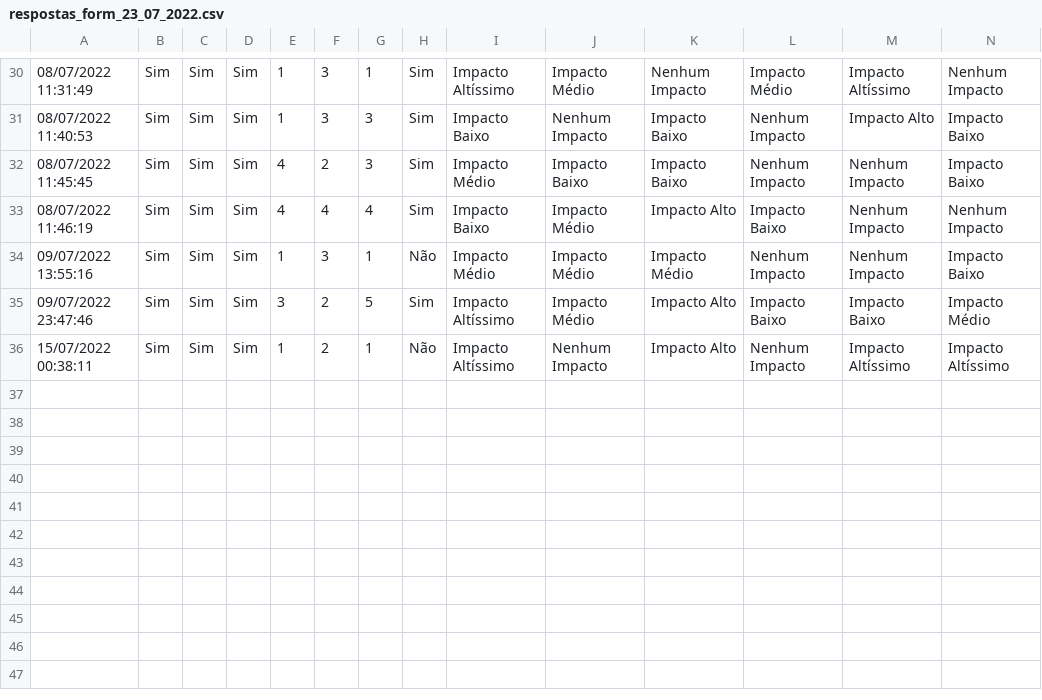
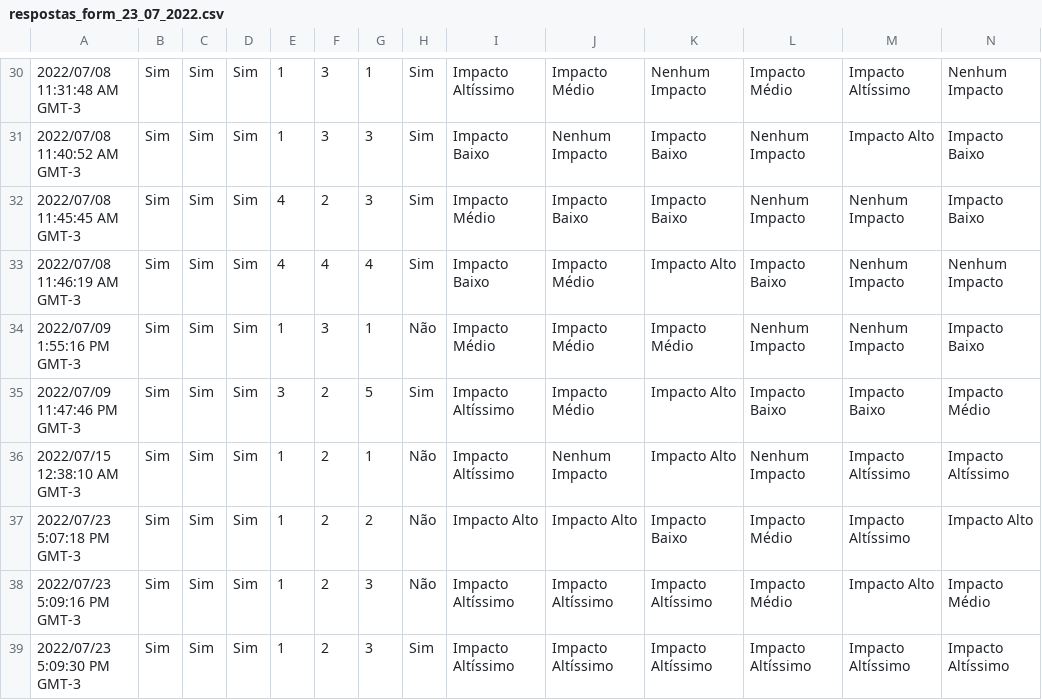
Before and after one commit to pedrohos/metodologia-artigo, a CSV file: respostas_form_23_07_2022.csv, drawn as a sheet; only a part is shown, gaps mark what is left out; rows hold the shown columns only; the diff covers the shown part only; the diff names each change by its address in the sheet, - before the commit and + after, or states it on an @@ line.

```diff
--- a/respostas_form_23_07_2022.csv
+++ b/respostas_form_23_07_2022.csv
-A30: 08/07/2022 11:31:49
+A30: 2022/07/08 11:31:48 AM GMT-3
-A31: 08/07/2022 11:40:53
+A31: 2022/07/08 11:40:52 AM GMT-3
-A32: 08/07/2022 11:45:45
+A32: 2022/07/08 11:45:45 AM GMT-3
-A33: 08/07/2022 11:46:19
+A33: 2022/07/08 11:46:19 AM GMT-3
-A34: 09/07/2022 13:55:16
+A34: 2022/07/09 1:55:16 PM GMT-3
-A35: 09/07/2022 23:47:46
+A35: 2022/07/09 11:47:46 PM GMT-3
-A36: 15/07/2022 00:38:11
+A36: 2022/07/15 12:38:10 AM GMT-3
+row 37: 2022/07/23 5:07:18 PM GMT-3 | Sim | Sim | Sim | 1 | 2 | 2 | Não | Impacto Alto | Impacto Alto | Impacto Baixo | Impacto Médio | Impacto Altíssimo | Impacto Alto
+row 38: 2022/07/23 5:09:16 PM GMT-3 | Sim | Sim | Sim | 1 | 2 | 3 | Não | Impacto Altíssimo | Impacto Altíssimo | Impacto Altíssimo | Impacto Médio | Impacto Alto | Impacto Médio
+row 39: 2022/07/23 5:09:30 PM GMT-3 | Sim | Sim | Sim | 1 | 2 | 3 | Sim | Impacto Altíssimo | Impacto Altíssimo | Impacto Altíssimo | Impacto Altíssimo | Impacto Altíssimo | Impacto Altíssimo
```
Also changed, not shown: 28 edited cells elsewhere in this file, 4 other files.
